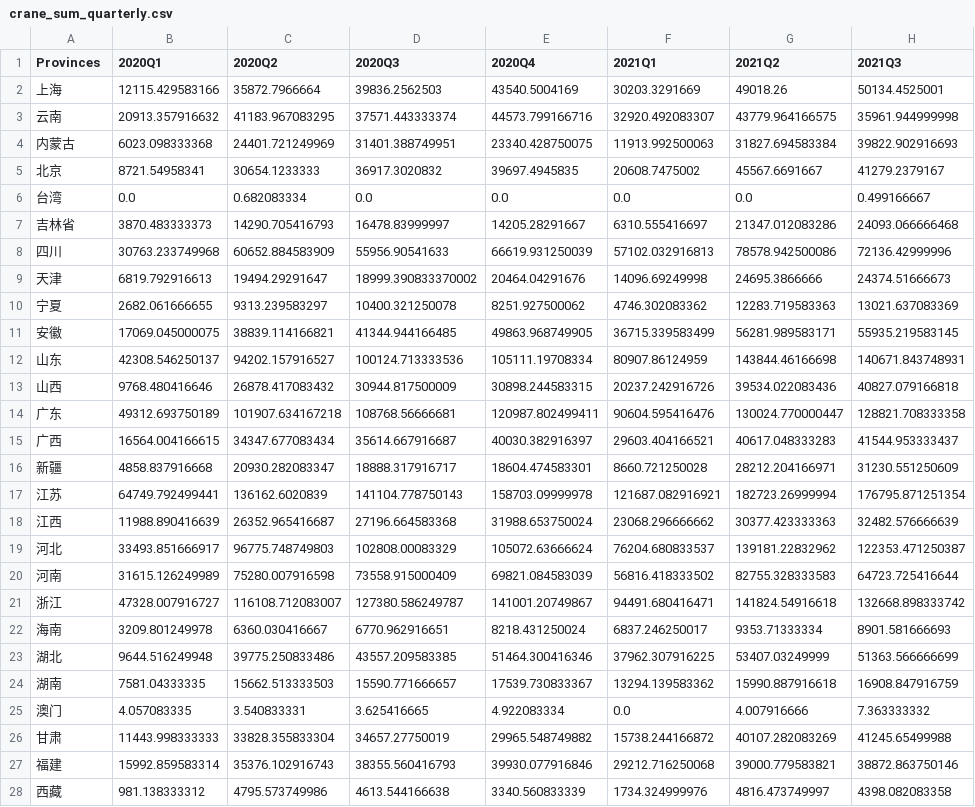
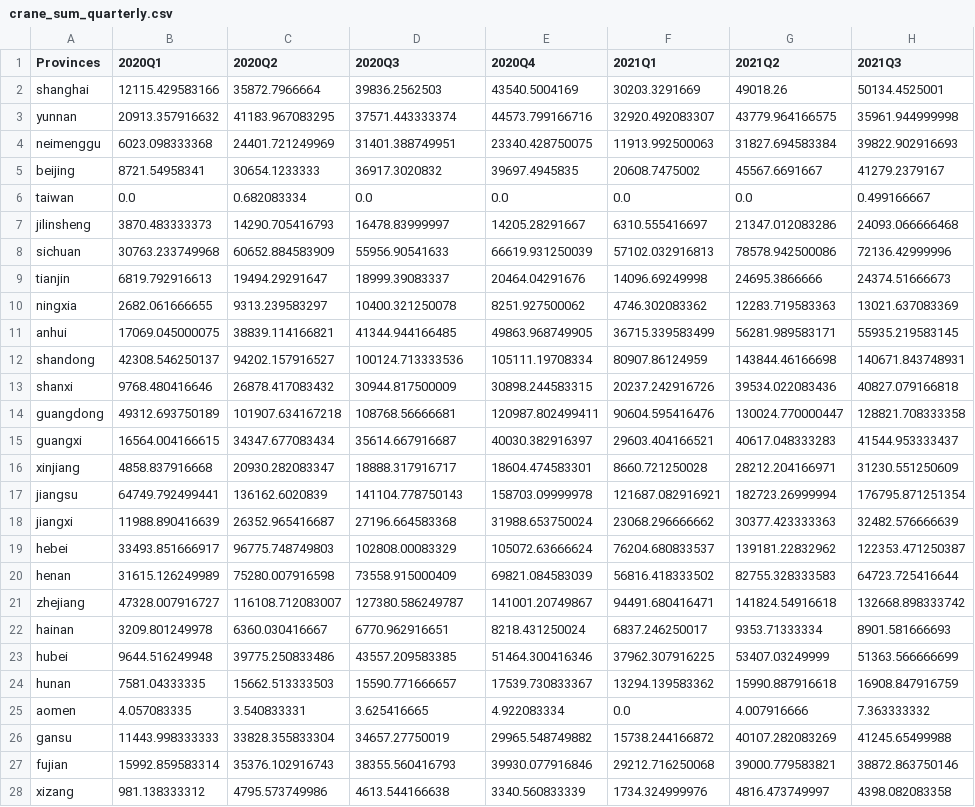
Before and after one commit to SukerZh/DataCamp, a CSV file: data/crane_sum_quarterly.csv, drawn as a sheet; only a part is shown; the diff covers the shown part only; the diff names each change by its address in the sheet, - before the commit and + after, or states it on an @@ line.

```diff
--- a/data/crane_sum_quarterly.csv
+++ b/data/crane_sum_quarterly.csv
-A2 (Provinces): 上海
+A2 (Provinces): shanghai
-A3 (Provinces): 云南
+A3 (Provinces): yunnan
-A4 (Provinces): 内蒙古
+A4 (Provinces): neimenggu
-A5 (Provinces): 北京
+A5 (Provinces): beijing
-A6 (Provinces): 台湾
+A6 (Provinces): taiwan
-A7 (Provinces): 吉林省
+A7 (Provinces): jilinsheng
-A8 (Provinces): 四川
+A8 (Provinces): sichuan
-A9 (Provinces): 天津
+A9 (Provinces): tianjin
-D9 (2020Q3): 18999.390833370002
+D9 (2020Q3): 18999.39083337
-A10 (Provinces): 宁夏
+A10 (Provinces): ningxia
-A11 (Provinces): 安徽
+A11 (Provinces): anhui
-A12 (Provinces): 山东
+A12 (Provinces): shandong
-A13 (Provinces): 山西
+A13 (Provinces): shanxi
-A14 (Provinces): 广东
+A14 (Provinces): guangdong
-A15 (Provinces): 广西
+A15 (Provinces): guangxi
-A16 (Provinces): 新疆
+A16 (Provinces): xinjiang
-A17 (Provinces): 江苏
+A17 (Provinces): jiangsu
-A18 (Provinces): 江西
+A18 (Provinces): jiangxi
-A19 (Provinces): 河北
+A19 (Provinces): hebei
-A20 (Provinces): 河南
+A20 (Provinces): henan
-A21 (Provinces): 浙江
+A21 (Provinces): zhejiang
-A22 (Provinces): 海南
+A22 (Provinces): hainan
-A23 (Provinces): 湖北
+A23 (Provinces): hubei
-A24 (Provinces): 湖南
+A24 (Provinces): hunan
-A25 (Provinces): 澳门
+A25 (Provinces): aomen
-A26 (Provinces): 甘肃
+A26 (Provinces): gansu
-A27 (Provinces): 福建
+A27 (Provinces): fujian
-A28 (Provinces): 西藏
+A28 (Provinces): xizang
```
Also changed, not shown: 10 edited cells elsewhere in this file, data/ConstructionTotalValueOutput.csv, data/GrossDomesticProduct.csv, 5 other files.
